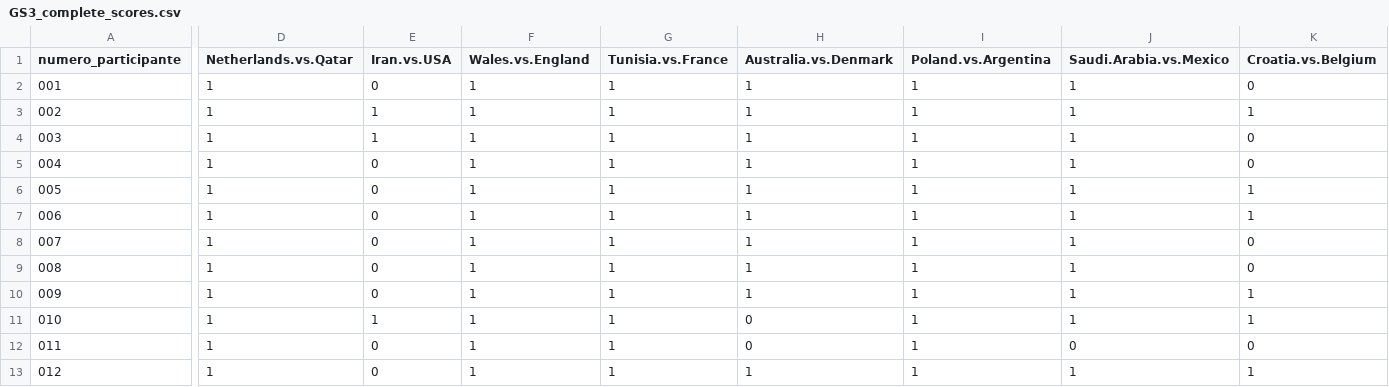
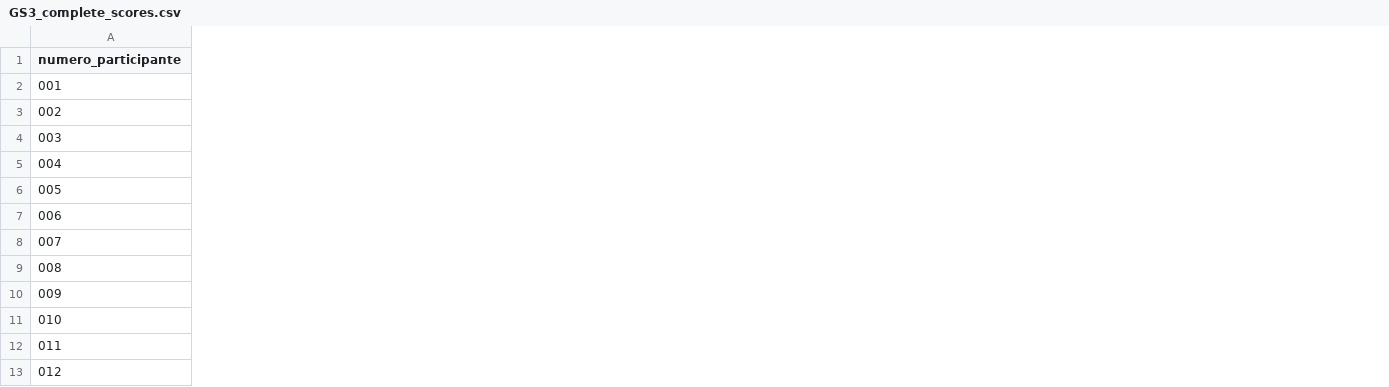
Before and after one commit to alffajardo/Qatar2022, a CSV file: GS3_complete_scores.csv, drawn as a sheet; only a part is shown, gaps mark what is left out; the diff covers the shown part only; the diff names each change by its address in the sheet, - before the commit and + after, or states it on an @@ line.

```diff
--- a/GS3_complete_scores.csv
+++ b/GS3_complete_scores.csv
-column D (Netherlands.vs.Qatar), rows 2-13: all 1
-column E (Iran.vs.USA), rows 2-13: 0 | 1 | 1 | 0 | 0 | 0 | 0 | 0 | 0 | 1 | 0 | 0
-column F (Wales.vs.England), rows 2-13: all 1
-column G (Tunisia.vs.France), rows 2-13: all 1
-column H (Australia.vs.Denmark), rows 2-13: 1 | 1 | 1 | 1 | 1 | 1 | 1 | 1 | 1 | 0 | 0 | 1
-column I (Poland.vs.Argentina), rows 2-13: all 1
-column J (Saudi.Arabia.vs.Mexico), rows 2-13: 1 | 1 | 1 | 1 | 1 | 1 | 1 | 1 | 1 | 1 | 0 | 1
-column K (Croatia.vs.Belgium), rows 2-13: 0 | 1 | 0 | 0 | 1 | 1 | 0 | 0 | 1 | 1 | 0 | 1
```
Also changed, not shown: 7 removed columns elsewhere in this file, Overall_scores.csv, 1 other file.
